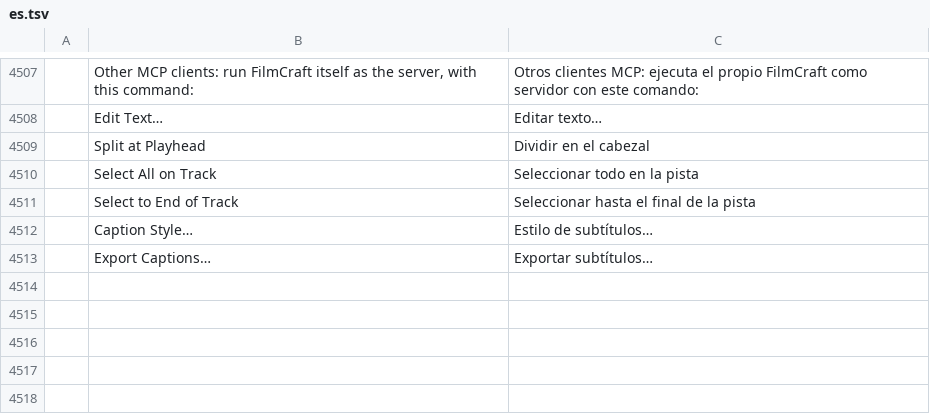
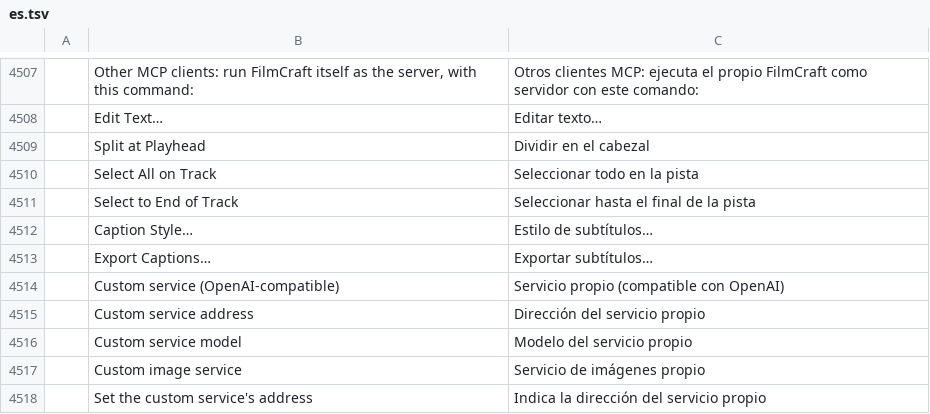
Before and after one commit to guloff/jilo-studio, a TSV file: crates/ui-egui/src/i18n/es.tsv, drawn as a sheet; only a part is shown, gaps mark what is left out; the diff names each change by its address in the sheet, - before the commit and + after, or states it on an @@ line.

```diff
--- a/crates/ui-egui/src/i18n/es.tsv
+++ b/crates/ui-egui/src/i18n/es.tsv
+row 4514:  | Custom service (OpenAI-compatible) | Servicio propio (compatible con OpenAI)
+row 4515:  | Custom service address | Dirección del servicio propio
+row 4516:  | Custom service model | Modelo del servicio propio
+row 4517:  | Custom image service | Servicio de imágenes propio
+row 4518:  | Set the custom service's address | Indica la dirección del servicio propio
```
Also changed, not shown: crates/ui-egui/src/i18n/ru.tsv, crates/ui-egui/src/i18n/zh-cn.tsv, 16 other files.
